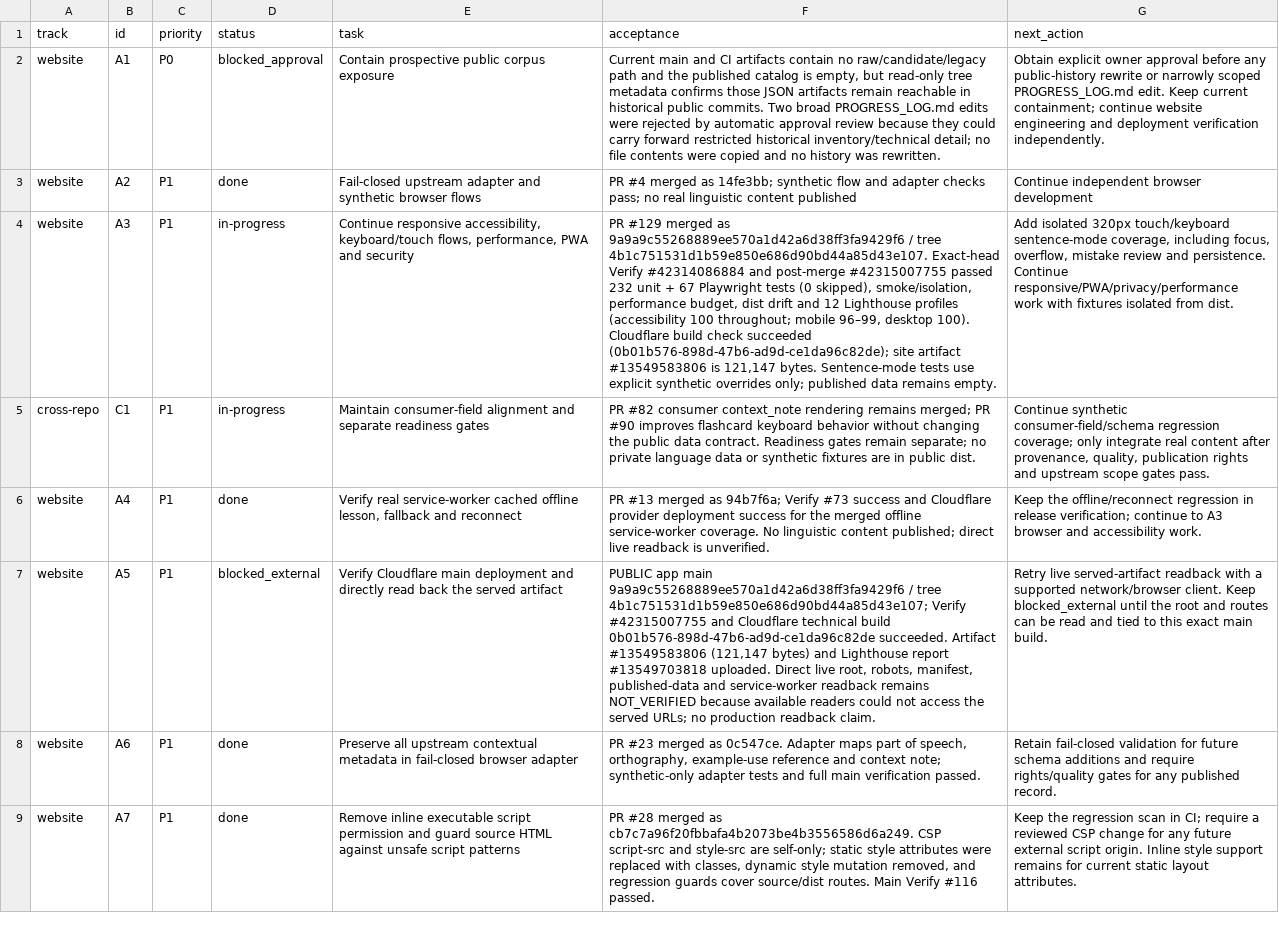
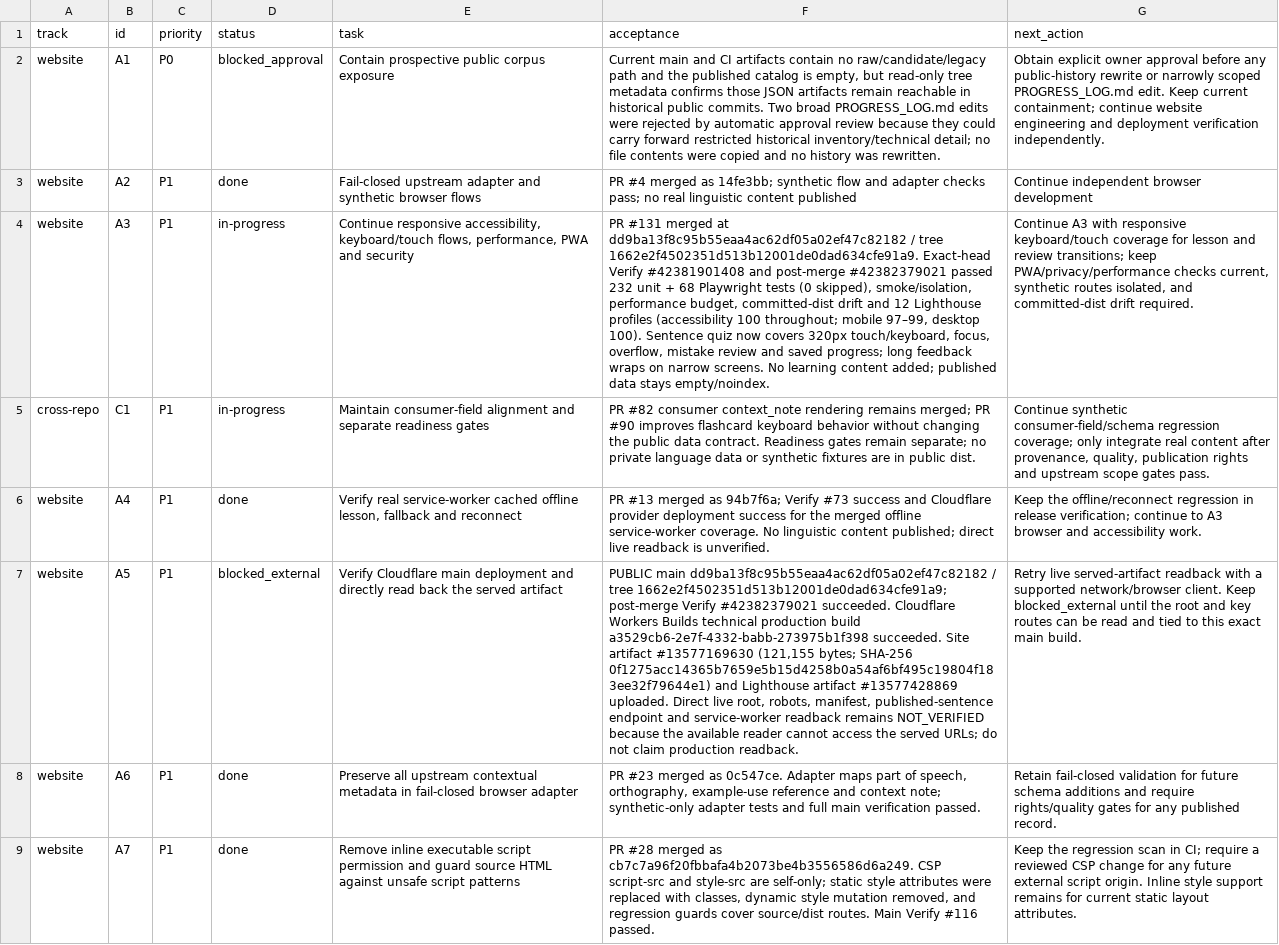
Before and after one commit to drewsebastians/webgame-bataktoba-indo, a CSV file: WORK_QUEUE.csv, drawn as a sheet; only a part is shown; the diff names each change by its address in the sheet, - before the commit and + after, or states it on an @@ line.

Commit message:
docs: checkpoint A3 mobile sentence coverage

```diff
--- a/WORK_QUEUE.csv
+++ b/WORK_QUEUE.csv
-F4 (acceptance): PR #129 merged as 9a9a9c55268889ee570a1d42a6d38ff3fa9429f6 / tree 4b1c751531d1b59e850e686d90bd44a85d43e107. Exact-head Verify #42314086884 and post-merge #42315007755 passed 232 unit + 67 Playwright tests (0 skipped), smoke/isolation, performance budget, dist drift and 12 Lighthouse profiles (accessibility 100 throughout; mobile 96–99, desktop 100). Cloudflare build check succeeded (0b01b576-898d-47b6-ad9d-ce1da96c82de); site artifact #13549583806 is 121,147 bytes. Sentence-mode tests use explicit synthetic overrides only; published data remains empty.
+F4 (acceptance): PR #131 merged at dd9ba13f8c95b55eaa4ac62df05a02ef47c82182 / tree 1662e2f4502351d513b12001de0dad634cfe91a9. Exact-head Verify #42381901408 and post-merge #42382379021 passed 232 unit + 68 Playwright tests (0 skipped), smoke/isolation, performance budget, committed-dist drift and 12 Lighthouse profiles (accessibility 100 throughout; mobile 97–99, desktop 100). Sentence quiz now covers 320px touch/keyboard, focus, overflow, mistake review and saved progress; long feedback wraps on narrow screens. No learning content added; published data stays empty/noindex.
-G4 (next_action): Add isolated 320px touch/keyboard sentence-mode coverage, including focus, overflow, mistake review and persistence. Continue responsive/PWA/privacy/performance work with fixtures isolated from dist.
+G4 (next_action): Continue A3 with responsive keyboard/touch coverage for lesson and review transitions; keep PWA/privacy/performance checks current, synthetic routes isolated, and committed-dist drift required.
-F7 (acceptance): PUBLIC app main 9a9a9c55268889ee570a1d42a6d38ff3fa9429f6 / tree 4b1c751531d1b59e850e686d90bd44a85d43e107; Verify #42315007755 and Cloudflare technical build 0b01b576-898d-47b6-ad9d-ce1da96c82de succeeded. Artifact #13549583806 (121,147 bytes) and Lighthouse report #13549703818 uploaded. Direct live root, robots, manifest, published-data and service-worker readback remains NOT_VERIFIED because available readers could not access the served URLs; no production readback claim.
+F7 (acceptance): PUBLIC main dd9ba13f8c95b55eaa4ac62df05a02ef47c82182 / tree 1662e2f4502351d513b12001de0dad634cfe91a9; post-merge Verify #42382379021 succeeded. Cloudflare Workers Builds technical production build a3529cb6-2e7f-4332-babb-273975b1f398 succeeded. Site artifact #13577169630 (121,155 bytes; SHA-256 0f1275acc14365b7659e5b15d4258b0a54af6bf495c19804f183ee32f79644e1) and Lighthouse artifact #13577428869 uploaded. Direct live root, robots, manifest, published-sentence endpoint and service-worker readback remains NOT_VERIFIED because the available reader cannot access the served URLs; do not claim production readback.
-G7 (next_action): …root and routes can…
+G7 (next_action): …root and key routes can…
```
Also changed, not shown: 3 other files.
